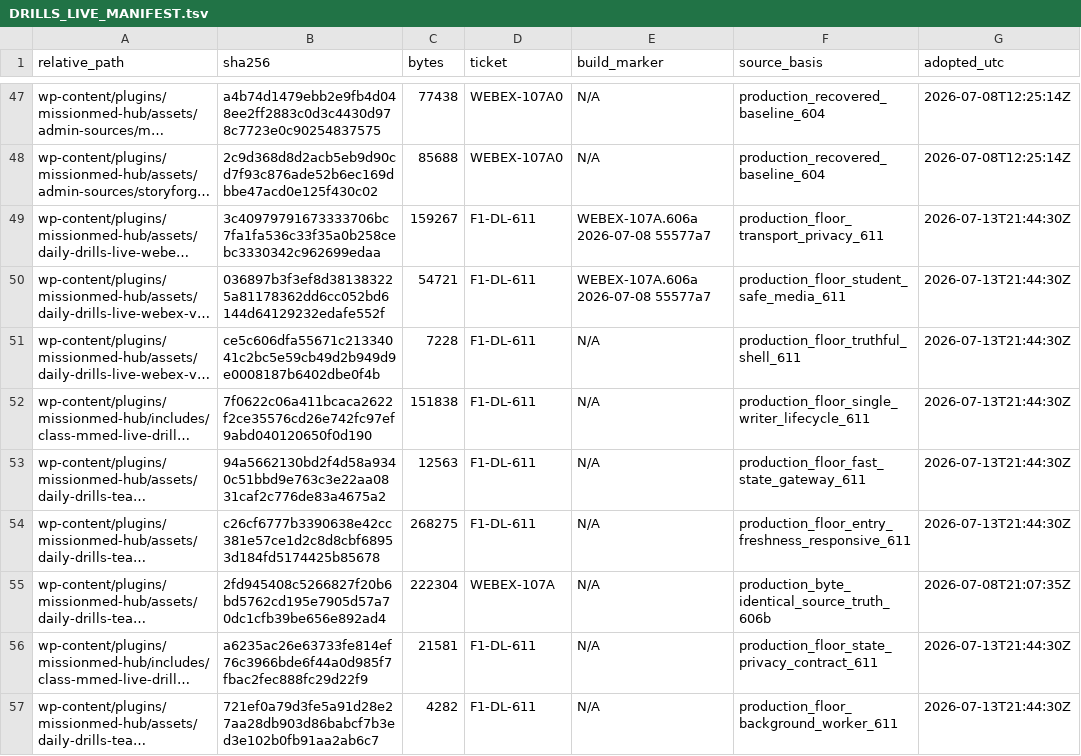
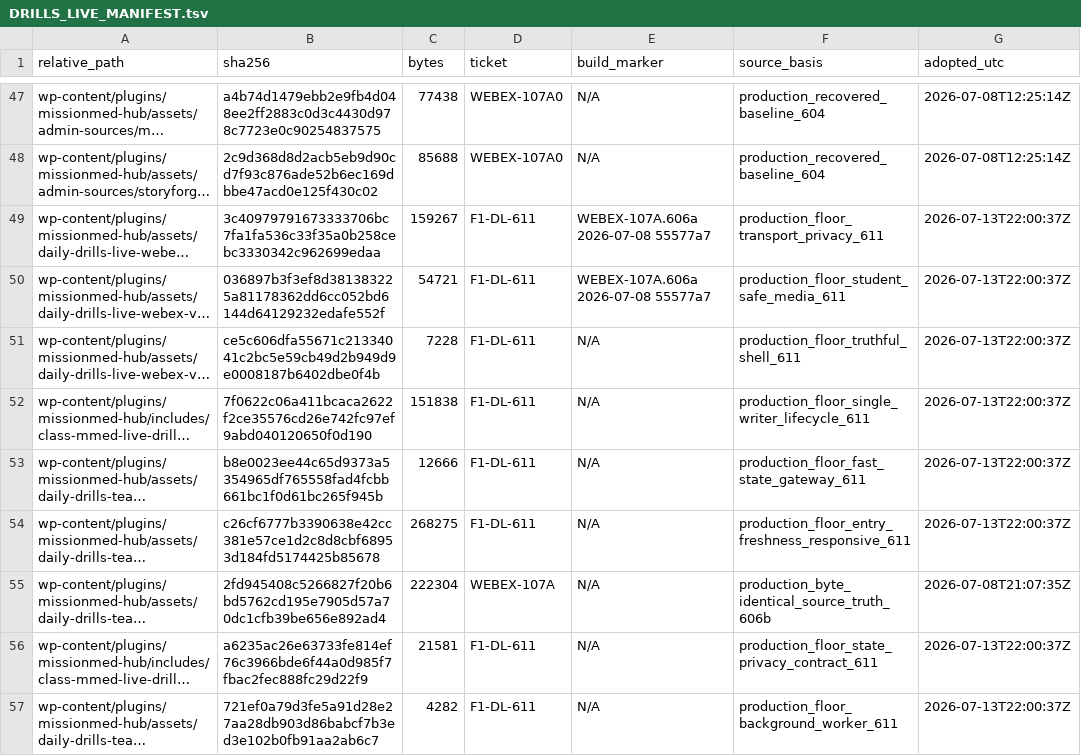
Before and after one commit to brinyu13/missionmed-hq, a TSV file: _AI_HANDOFFS/manifests/DRILLS_LIVE_MANIFEST.tsv, drawn as a sheet; only a part is shown, gaps mark what is left out; long unchanged cells end in …; the diff names each change by its address in the sheet, - before the commit and + after, or states it on an @@ line.

Commit message:
(F1) Drills LIVE 611 preserve guest payload keys

```diff
--- a/_AI_HANDOFFS/manifests/DRILLS_LIVE_MANIFEST.tsv
+++ b/_AI_HANDOFFS/manifests/DRILLS_LIVE_MANIFEST.tsv
-G49:G54 (adopted_utc): 2026-07-13T21:44:30Z
+G49:G54 (adopted_utc): 2026-07-13T22:00:37Z
-B53 (sha256): 94a5662130bd2f4d58a9340c51bbd9e763c3e22aa0831caf2c776de83a4675a2
+B53 (sha256): b8e0023ee44c65d9373a5354965df765558fad4fcbb661bc1f0d61bc265f945b
-C53 (bytes): 12563
+C53 (bytes): 12666
-G56:G57 (adopted_utc): 2026-07-13T21:44:30Z
+G56:G57 (adopted_utc): 2026-07-13T22:00:37Z
```
Also changed, not shown: 1 other file.
